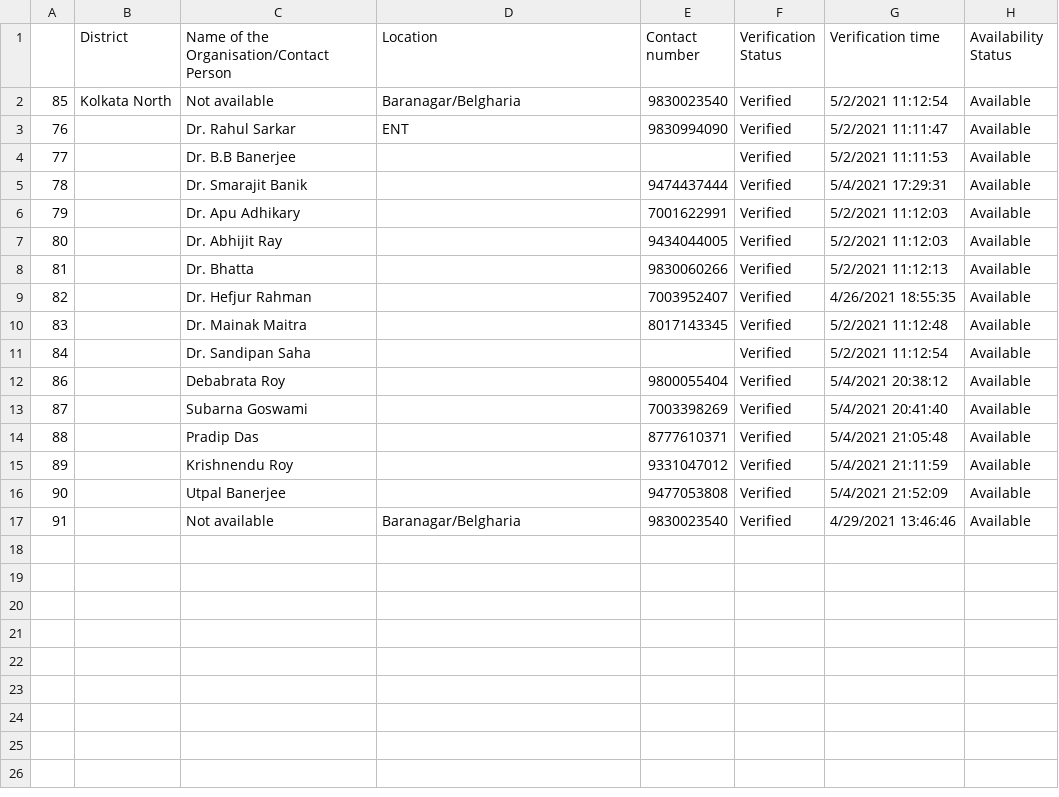
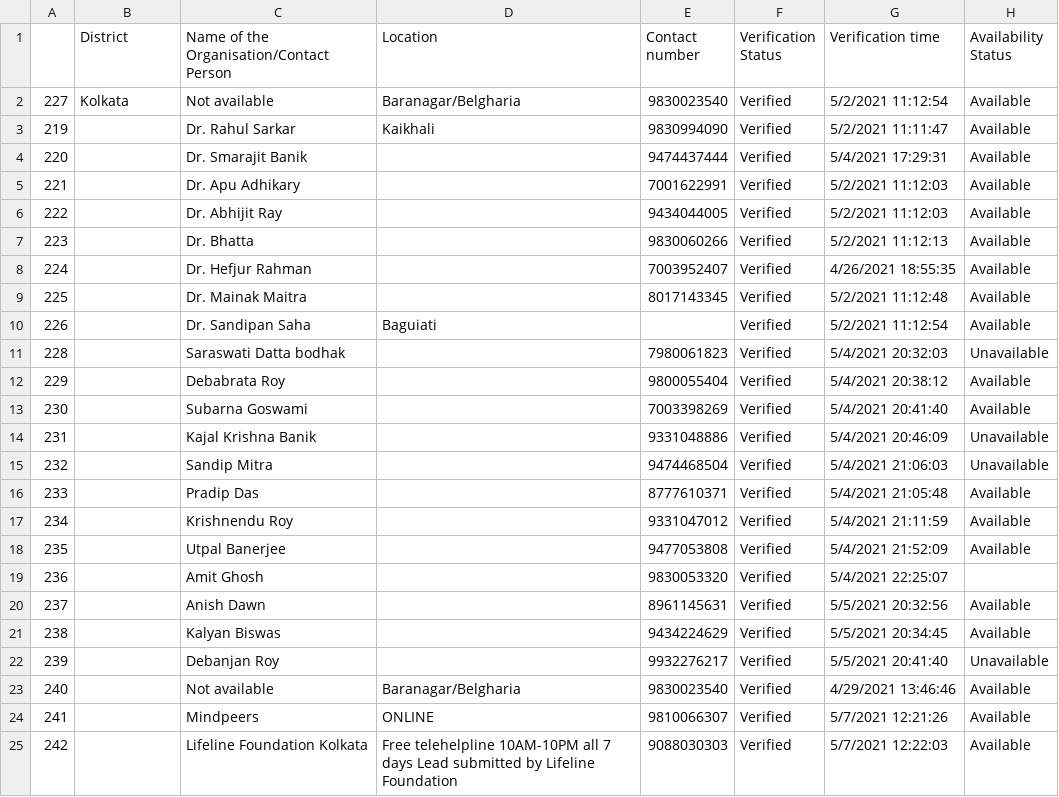
Before and after one commit to debjyoti0891/wecan-covidhelp, a CSV file: data_gen/res_tele.csv, drawn as a sheet.

```diff
--- a/data_gen/res_tele.csv
+++ b/data_gen/res_tele.csv
@@ -1,17 +1,25 @@
 ,District,Name of the Organisation/Contact Person ,Location,Contact number ,Verification  Status,Verification time,Availability Status
-85,Kolkata North,Not available,Baranagar/Belgharia,9830023540,Verified,5/2/2021 11:12:54,Available
-76,,Dr. Rahul Sarkar,ENT,9830994090,Verified,5/2/2021 11:11:47,Available
-77,,Dr. B.B Banerjee,,,Verified,5/2/2021 11:11:53,Available
-78,,Dr. Smarajit Banik,,9474437444,Verified,5/4/2021 17:29:31,Available
-79,,Dr. Apu Adhikary,,7001622991,Verified,5/2/2021 11:12:03,Available
-80,,Dr. Abhijit Ray,,9434044005,Verified,5/2/2021 11:12:03,Available
-81,,Dr. Bhatta,,9830060266,Verified,5/2/2021 11:12:13,Available
-82,,Dr. Hefjur Rahman,,7003952407,Verified,4/26/2021 18:55:35,Available
-83,,Dr. Mainak Maitra,,8017143345,Verified,5/2/2021 11:12:48,Available
-84,,Dr. Sandipan Saha,,,Verified,5/2/2021 11:12:54,Available
-86,,Debabrata Roy,,9800055404,Verified,5/4/2021 20:38:12,Available
-87,,Subarna Goswami,,7003398269,Verified,5/4/2021 20:41:40,Available
-88,,Pradip Das,,8777610371,Verified,5/4/2021 21:05:48,Available
-89,,Krishnendu Roy,,9331047012,Verified,5/4/2021 21:11:59,Available
-90,,Utpal Banerjee,,9477053808,Verified,5/4/2021 21:52:09,Available
-91,,Not available,Baranagar/Belgharia,9830023540,Verified,4/29/2021 13:46:46,Available
+227,Kolkata,Not available,Baranagar/Belgharia,9830023540,Verified,5/2/2021 11:12:54,Available
+219,,Dr. Rahul Sarkar,Kaikhali,9830994090,Verified,5/2/2021 11:11:47,Available
+220,,Dr. Smarajit Banik, ,9474437444,Verified,5/4/2021 17:29:31,Available
+221,,Dr. Apu Adhikary, ,7001622991,Verified,5/2/2021 11:12:03,Available
+222,,Dr. Abhijit Ray, ,9434044005,Verified,5/2/2021 11:12:03,Available
+223,,Dr. Bhatta, ,9830060266,Verified,5/2/2021 11:12:13,Available
+224,,Dr. Hefjur Rahman, ,7003952407,Verified,4/26/2021 18:55:35,Available
+225,,Dr. Mainak Maitra, ,8017143345,Verified,5/2/2021 11:12:48,Available
+226,,Dr. Sandipan Saha,Baguiati,,Verified,5/2/2021 11:12:54,Available
+228,,Saraswati Datta bodhak,,7980061823,Verified,5/4/2021 20:32:03,Unavailable
+229,,Debabrata Roy,,9800055404,Verified,5/4/2021 20:38:12,Available
+230,,Subarna Goswami,,7003398269,Verified,5/4/2021 20:41:40,Available
+231,,Kajal Krishna Banik,,9331048886,Verified,5/4/2021 20:46:09,Unavailable
+232,,Sandip Mitra,,9474468504,Verified,5/4/2021 21:06:03,Unavailable
+233,,Pradip Das,,8777610371,Verified,5/4/2021 21:05:48,Available
+234,,Krishnendu Roy,,9331047012,Verified,5/4/2021 21:11:59,Available
+235,,Utpal Banerjee,,9477053808,Verified,5/4/2021 21:52:09,Available
+236,,Amit Ghosh,,9830053320,Verified,5/4/2021 22:25:07,
+237,,Anish Dawn,,8961145631,Verified,5/5/2021 20:32:56,Available
+238,,Kalyan Biswas,,9434224629,Verified,5/5/2021 20:34:45,Available
+239,,Debanjan Roy,,9932276217,Verified,5/5/2021 20:41:40,Unavailable
+240,,Not available,Baranagar/Belgharia,9830023540,Verified,4/29/2021 13:46:46,Available
+241,,Mindpeers,ONLINE,9810066307,Verified,5/7/2021 12:21:26,Available
+242,,Lifeline Foundation Kolkata,Free telehelpline 10AM-10PM all 7 days  Lead submitted by Lifeline Foundation,9088030303,Verified,5/7/2021 12:22:03,Available
```
Also changed, not shown: data_gen/res_ambulance.csv, data_gen/res_blood.csv, 35 other files.
